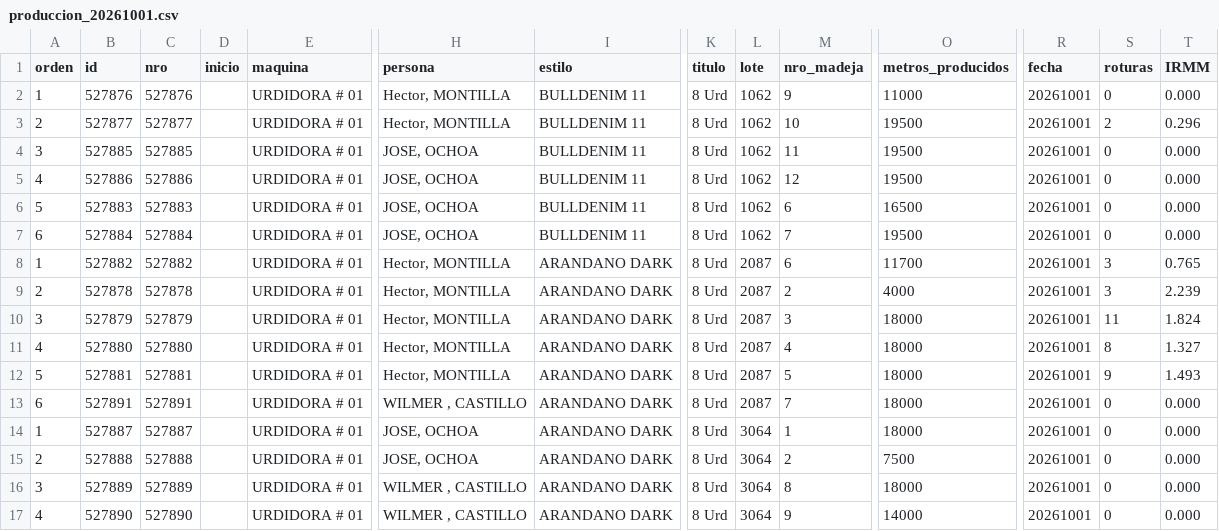
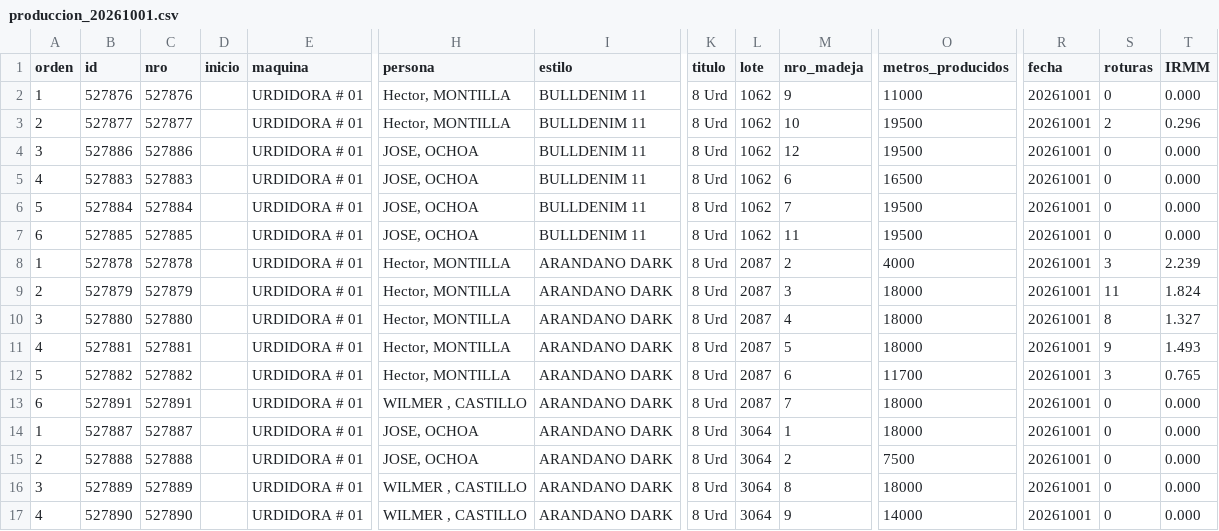
Before and after one commit to fherross3-ops/PH_urdido, a CSV file: data/produccion_20261001.csv, drawn as a sheet; only a part is shown, gaps mark what is left out; removed rows and columns are numbered as before the commit, all else as after; rows hold the shown columns only; the diff names each change by its address in the sheet, - before the commit and + after, or states it on an @@ line.

```diff
--- a/data/produccion_20261001.csv
+++ b/data/produccion_20261001.csv
-row 4: 3 | 527885 | 527885 |  | URDIDORA # 01 | JOSE, OCHOA | BULLDENIM 11 | 8 Urd | 1062 | 11 | 19500 | 20261001 | 0 | 0.000
-A4 (orden): 4
+A4 (orden): 3
-A5 (orden): 5
+A5 (orden): 4
-A6 (orden): 6
+A6 (orden): 5
-row 8: 1 | 527882 | 527882 |  | URDIDORA # 01 | Hector, MONTILLA | ARANDANO DARK | 8 Urd | 2087 | 6 | 11700 | 20261001 | 3 | 0.765
+row 7: 6 | 527885 | 527885 |  | URDIDORA # 01 | JOSE, OCHOA | BULLDENIM 11 | 8 Urd | 1062 | 11 | 19500 | 20261001 | 0 | 0.000
-A8 (orden): 2
+A8 (orden): 1
-A9 (orden): 3
+A9 (orden): 2
-A10 (orden): 4
+A10 (orden): 3
-A11 (orden): 5
+A11 (orden): 4
+row 12: 5 | 527882 | 527882 |  | URDIDORA # 01 | Hector, MONTILLA | ARANDANO DARK | 8 Urd | 2087 | 6 | 11700 | 20261001 | 3 | 0.765
```
Also changed, not shown: data/produccion_20261002.csv, data/produccion_20261003.csv, 23 other files.
